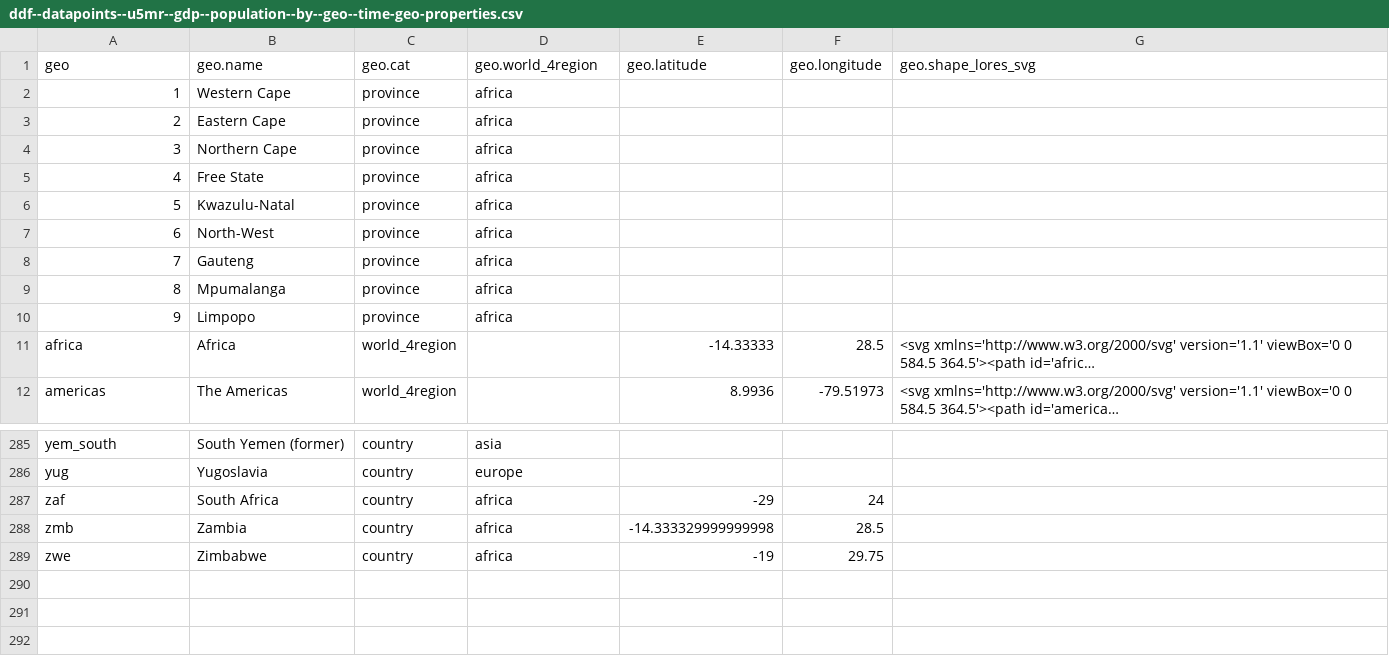
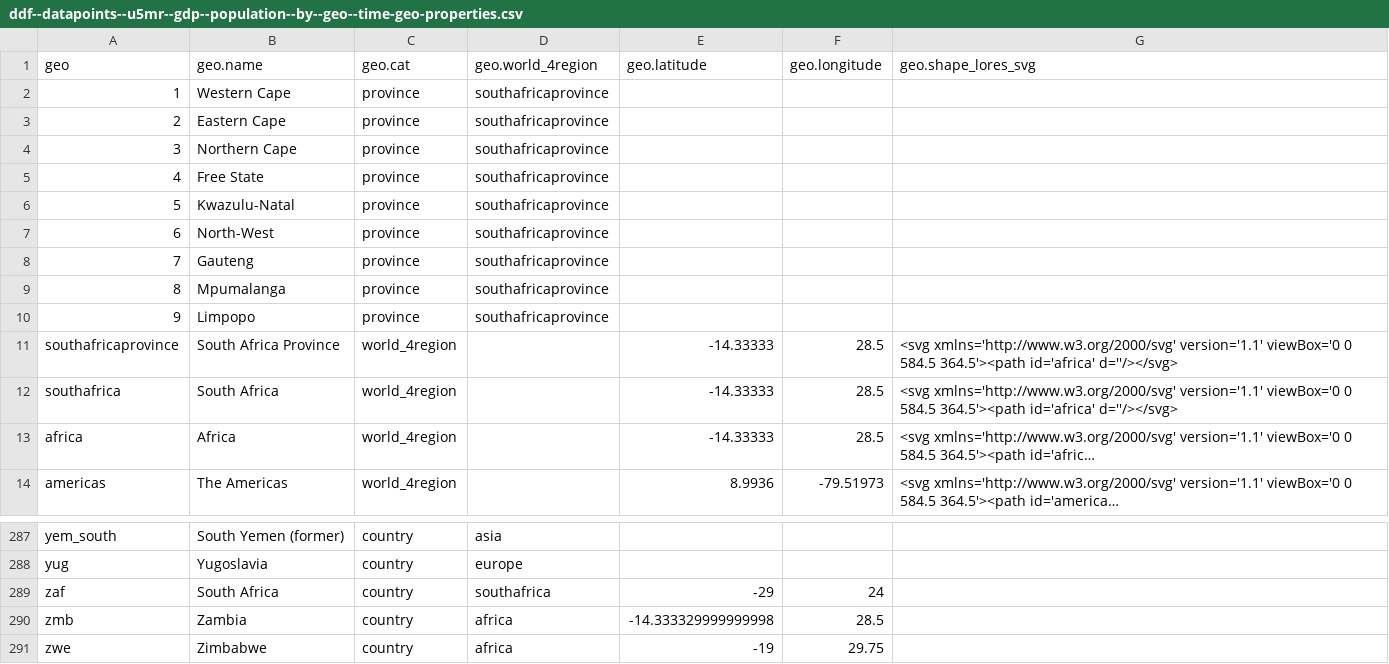
Before and after one commit to angiehjort/angiehjort.github.io, a CSV file: south-africa-cs2016/data/ddf--datapoints--u5mr--gdp--population--by--geo--time-geo-properties.csv, drawn as a sheet; only a part is shown, gaps mark what is left out; long unchanged cells end in …; addresses are those after the commit; the diff names each change by its address in the sheet, - before the commit and + after, or states it on an @@ line.

```diff
--- a/south-africa-cs2016/data/ddf--datapoints--u5mr--gdp--population--by--geo--time-geo-properties.csv
+++ b/south-africa-cs2016/data/ddf--datapoints--u5mr--gdp--population--by--geo--time-geo-properties.csv
-D2:D10 (geo.world_4region): africa
+D2:D10 (geo.world_4region): southafricaprovince
+row 11: southafricaprovince | South Africa Province | world_4region |  | -14.33333 | 28.5 | <svg xmlns='http://www.w3.org/2000/svg' version='1.1' viewBox='0 0 584.5 364.5'><path id='africa' d=''/></svg>
+row 12: southafrica | South Africa | world_4region |  | -14.33333 | 28.5 | <svg xmlns='http://www.w3.org/2000/svg' version='1.1' viewBox='0 0 584.5 364.5'><path id='africa' d=''/></svg>
-D289 (geo.world_4region): africa
+D289 (geo.world_4region): southafrica
```
Also changed, not shown: 18 other files.
